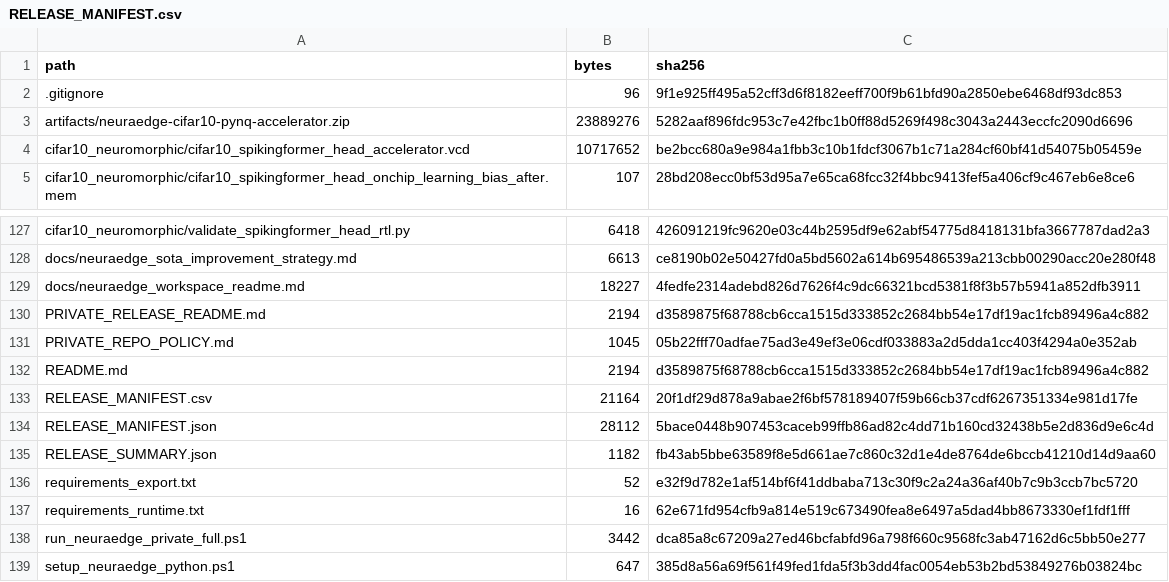
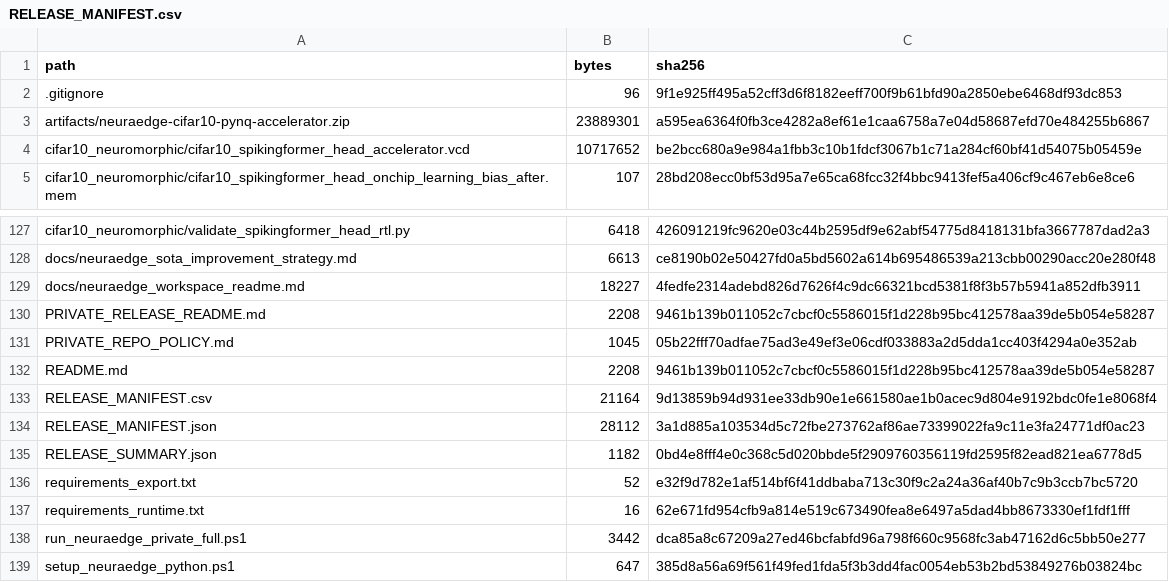
Before and after one commit to Ross0907/mafpe, a CSV file: RELEASE_MANIFEST.csv, drawn as a sheet; only a part is shown, gaps mark what is left out.

Commit message:
Fix private release README formatting

```diff
--- a/RELEASE_MANIFEST.csv
+++ b/RELEASE_MANIFEST.csv
@@ -2,3 +2,3 @@
 ".gitignore","96","9f1e925ff495a52cff3d6f8182eeff700f9b61bfd90a2850ebe6468df93dc853"
-"artifacts/neuraedge-cifar10-pynq-accelerator.zip","23889276","5282aaf896fdc953c7e42fbc1b0ff88d5269f498c3043a2443eccfc2090d6696"
+"artifacts/neuraedge-cifar10-pynq-accelerator.zip","23889301","a595ea6364f0fb3ce4282a8ef61e1caa6758a7e04d58687efd70e484255b6867"
 "cifar10_neuromorphic/cifar10_spikingformer_head_accelerator.vcd","10717652","be2bcc680a9e984a1fbb3c10b1fdcf3067b1c71a284cf60bf41d54075b05459e"
@@ -129,8 +129,8 @@
 "docs/neuraedge_workspace_readme.md","18227","4fedfe2314adebd826d7626f4c9dc66321bcd5381f8f3b57b5941a852dfb3911"
-"PRIVATE_RELEASE_README.md","2194","d3589875f68788cb6cca1515d333852c2684bb54e17df19ac1fcb89496a4c882"
+"PRIVATE_RELEASE_README.md","2208","9461b139b011052c7cbcf0c5586015f1d228b95bc412578aa39de5b054e58287"
 "PRIVATE_REPO_POLICY.md","1045","05b22fff70adfae75ad3e49ef3e06cdf033883a2d5dda1cc403f4294a0e352ab"
-"README.md","2194","d3589875f68788cb6cca1515d333852c2684bb54e17df19ac1fcb89496a4c882"
-"RELEASE_MANIFEST.csv","21164","20f1df29d878a9abae2f6bf578189407f59b66cb37cdf6267351334e981d17fe"
-"RELEASE_MANIFEST.json","28112","5bace0448b907453caceb99ffb86ad82c4dd71b160cd32438b5e2d836d9e6c4d"
-"RELEASE_SUMMARY.json","1182","fb43ab5bbe63589f8e5d661ae7c860c32d1e4de8764de6bccb41210d14d9aa60"
+"README.md","2208","9461b139b011052c7cbcf0c5586015f1d228b95bc412578aa39de5b054e58287"
+"RELEASE_MANIFEST.csv","21164","9d13859b94d931ee33db90e1e661580ae1b0acec9d804e9192bdc0fe1e8068f4"
+"RELEASE_MANIFEST.json","28112","3a1d885a103534d5c72fbe273762af86ae73399022fa9c11e3fa24771df0ac23"
+"RELEASE_SUMMARY.json","1182","0bd4e8fff4e0c368c5d020bbde5f2909760356119fd2595f82ead821ea6778d5"
 "requirements_export.txt","52","e32f9d782e1af514bf6f41ddbaba713c30f9c2a24a36af40b7c9b3ccb7bc5720"
```
Also changed, not shown: 5 other files.
